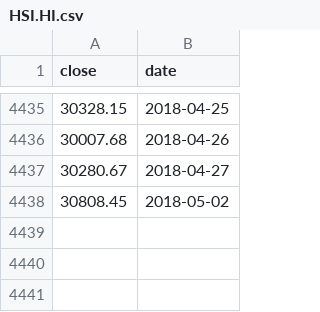
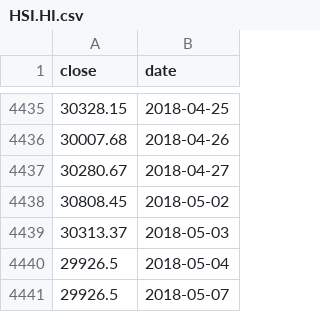
Before and after one commit to yf1291/zjsxzy_in_js, a CSV file: website/everyday-update/data/HSI.HI.csv, drawn as a sheet; only a part is shown, gaps mark what is left out; the diff names each change by its address in the sheet, - before the commit and + after, or states it on an @@ line.

```diff
--- a/website/everyday-update/data/HSI.HI.csv
+++ b/website/everyday-update/data/HSI.HI.csv
+row 4439: 30313.37 | 2018-05-03
+row 4440: 29926.5 | 2018-05-04
+row 4441: 29926.5 | 2018-05-07
```
Also changed, not shown: website/everyday-update/data/881001.WI.csv, website/everyday-update/data/CBA00101.CS.csv, 18 other files.
